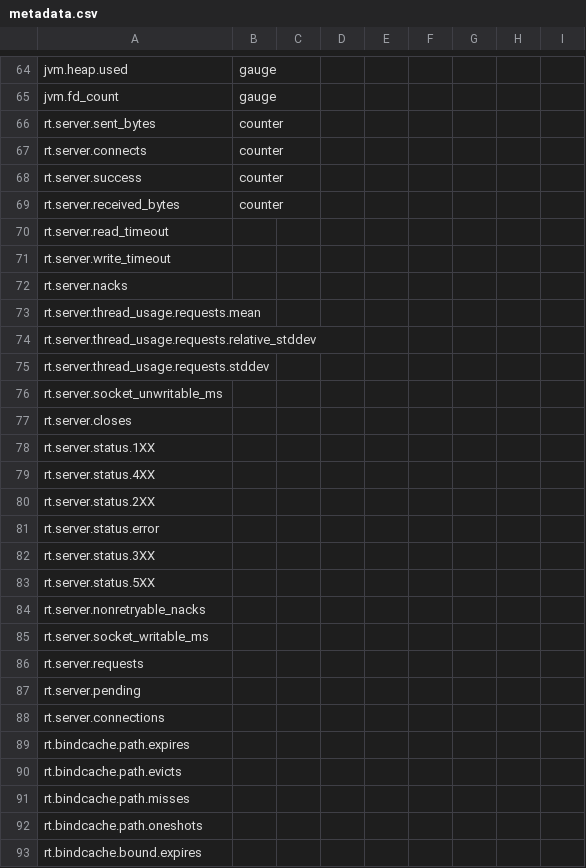
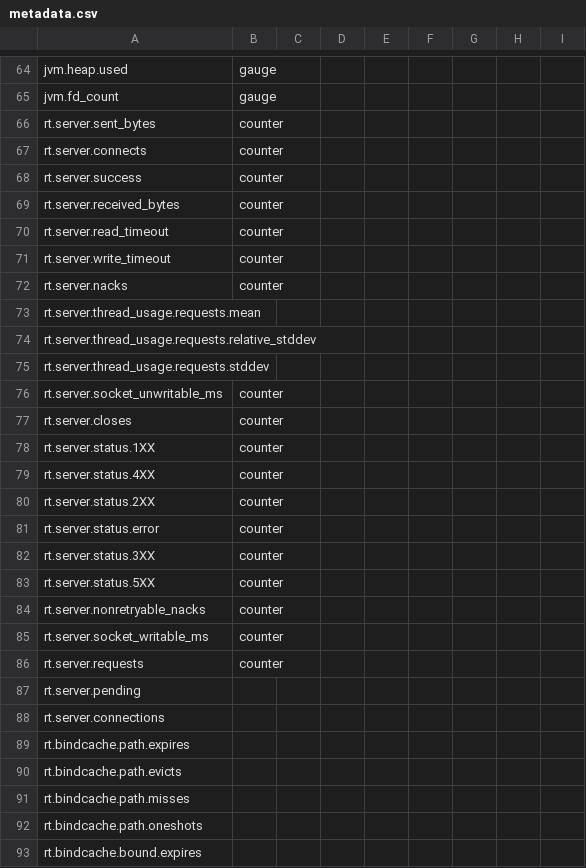
Before and after one commit to omgdenzuko/integrations-core, a CSV file: linkerd/metadata.csv, drawn as a sheet; only a part is shown, gaps mark what is left out.

```diff
--- a/linkerd/metadata.csv
+++ b/linkerd/metadata.csv
@@ -69,5 +69,5 @@ rt.server.success,counter
 rt.server.received_bytes,counter
-rt.server.read_timeout,
-rt.server.write_timeout,
-rt.server.nacks,
+rt.server.read_timeout,counter
+rt.server.write_timeout,counter
+rt.server.nacks,counter
 rt.server.thread_usage.requests.mean,
@@ -75,13 +75,13 @@ rt.server.thread_usage.requests.relative_stddev,
 rt.server.thread_usage.requests.stddev,
-rt.server.socket_unwritable_ms,
-rt.server.closes,
-rt.server.status.1XX,
-rt.server.status.4XX,
-rt.server.status.2XX,
-rt.server.status.error,
-rt.server.status.3XX,
-rt.server.status.5XX,
-rt.server.nonretryable_nacks,
-rt.server.socket_writable_ms,
-rt.server.requests,
+rt.server.socket_unwritable_ms,counter
+rt.server.closes,counter
+rt.server.status.1XX,counter
+rt.server.status.4XX,counter
+rt.server.status.2XX,counter
+rt.server.status.error,counter
+rt.server.status.3XX,counter
+rt.server.status.5XX,counter
+rt.server.nonretryable_nacks,counter
+rt.server.socket_writable_ms,counter
+rt.server.requests,counter
 rt.server.pending,
```
Also changed, not shown: 1 other file.
